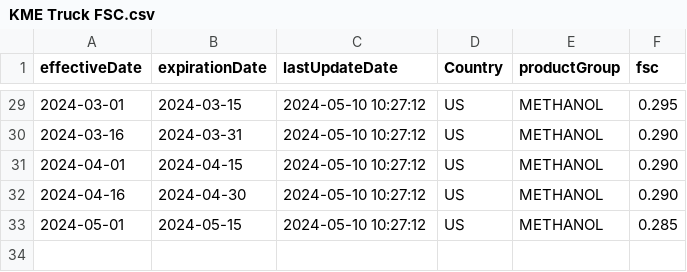
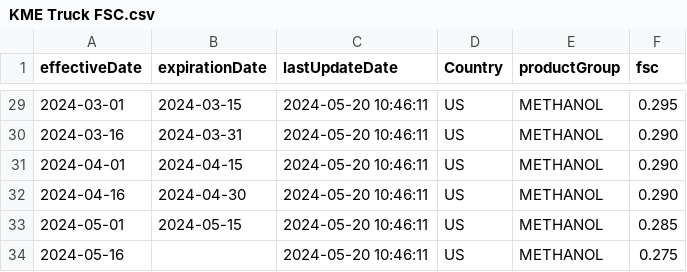
Before and after one commit to GQ16/KAES-Neo4j, a CSV file: Competitive Analysis 3/KME Truck FSC.csv, drawn as a sheet; only a part is shown, gaps mark what is left out; the diff covers the shown part only.

```diff
--- a/Competitive Analysis 3/KME Truck FSC.csv
+++ b/Competitive Analysis 3/KME Truck FSC.csv
@@ -29,5 +29,6 @@ effectiveDate,expirationDate,lastUpdateDate,Country,productGroup,fsc
-2024-03-01,2024-03-15,2024-05-10 10:27:12,US,METHANOL,0.295
-2024-03-16,2024-03-31,2024-05-10 10:27:12,US,METHANOL,0.290
-2024-04-01,2024-04-15,2024-05-10 10:27:12,US,METHANOL,0.290
-2024-04-16,2024-04-30,2024-05-10 10:27:12,US,METHANOL,0.290
-2024-05-01,2024-05-15,2024-05-10 10:27:12,US,METHANOL,0.285
+2024-03-01,2024-03-15,2024-05-20 10:46:11,US,METHANOL,0.295
+2024-03-16,2024-03-31,2024-05-20 10:46:11,US,METHANOL,0.290
+2024-04-01,2024-04-15,2024-05-20 10:46:11,US,METHANOL,0.290
+2024-04-16,2024-04-30,2024-05-20 10:46:11,US,METHANOL,0.290
+2024-05-01,2024-05-15,2024-05-20 10:46:11,US,METHANOL,0.285
+2024-05-16,,2024-05-20 10:46:11,US,METHANOL,0.275
```
Also changed, not shown: 27 edited cells elsewhere in this file, Competitive Analysis 3/KF Truck FSC.csv, Competitive Analysis 3/KFC Truck FSC.csv.
